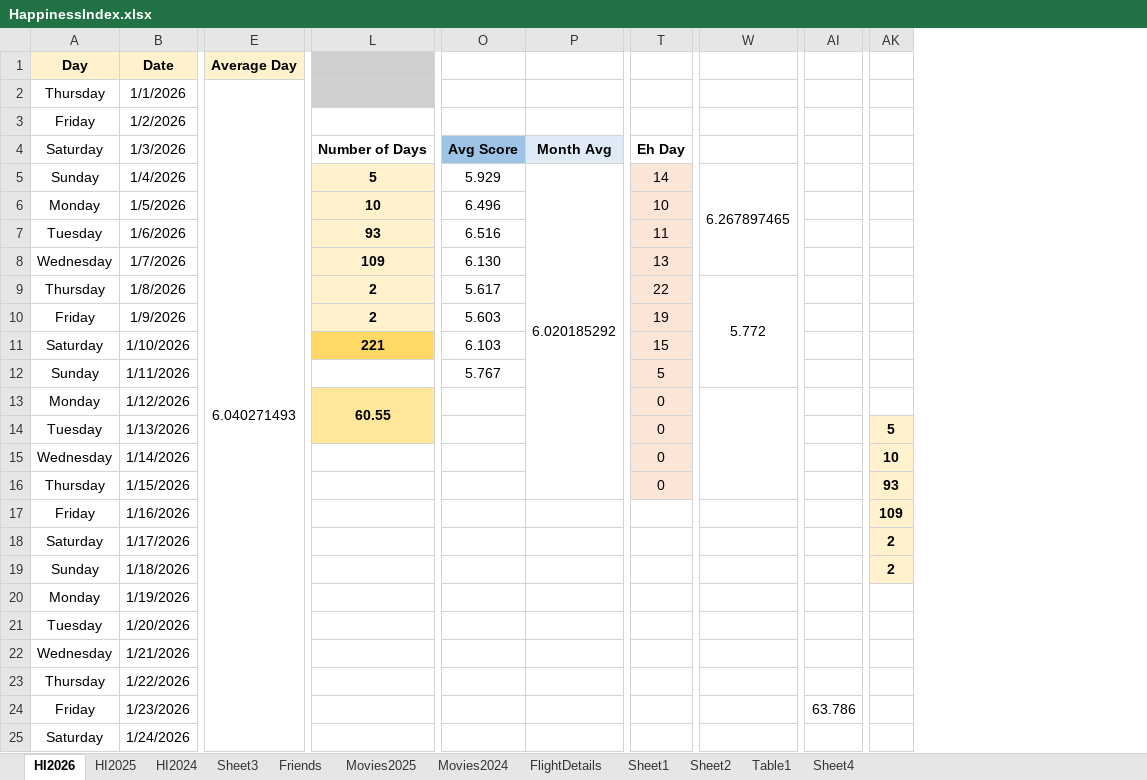
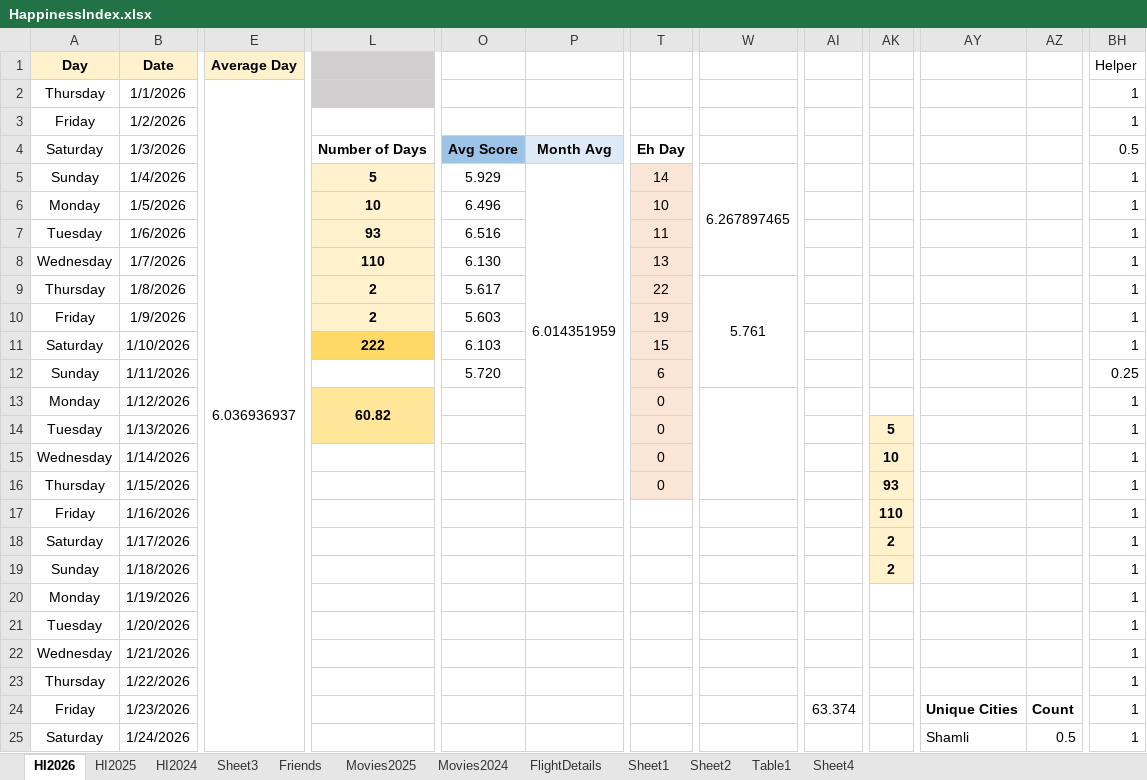
Before and after one commit to Abhinav-1708/Happiness-Index, an Excel workbook: HappinessIndex.xlsx, sheet HI2026, drawn as a sheet; only a part is shown, gaps mark what is left out; values as stored, in another font and other column widths than the file's, no borders; charts and pictures and conditional formats not drawn; removed rows and columns are numbered as before the commit, all else as after; the diff covers the shown part only; the diff names each change by its address in the sheet, - before the commit and + after, or states it on an @@ line.

```diff
--- a/HappinessIndex.xlsx (sheet HI2026)
+++ b/HappinessIndex.xlsx (sheet HI2026)
-column AI, row 24: 63.786
+column AI, row 24: 63.374
+column AY, rows 24-25: Unique Cities | Shamli
+column AZ, rows 24-25: Count | 0.5
+column BH (Helper), rows 2-25: 1 | 1 | 0.5 | 1 | 1 | 1 | 1 | 1 | 1 | 1 | 0.25 | 1 | 1 | 1 | 1 | 1 | 1 | 1 | 1 | 1 | 1 | 1 | 1 | 1
-E2 (Average Day): 6.040271493
+E2 (Average Day): 6.036936937
-P5: 6.020185292
+P5: 6.014351959
-L8: 109
+L8: 110
-W9: 5.772
+W9: 5.761
-L11: 221
+L11: 222
-O12: 5.767
+O12: 5.720
-T12: 5
+T12: 6
-L13: 60.55
+L13: 60.82
-AK17: 109
+AK17: 110
```
Also changed, not shown: 10 added columns and 53 edited cells elsewhere in this sheet, charts or pictures.
